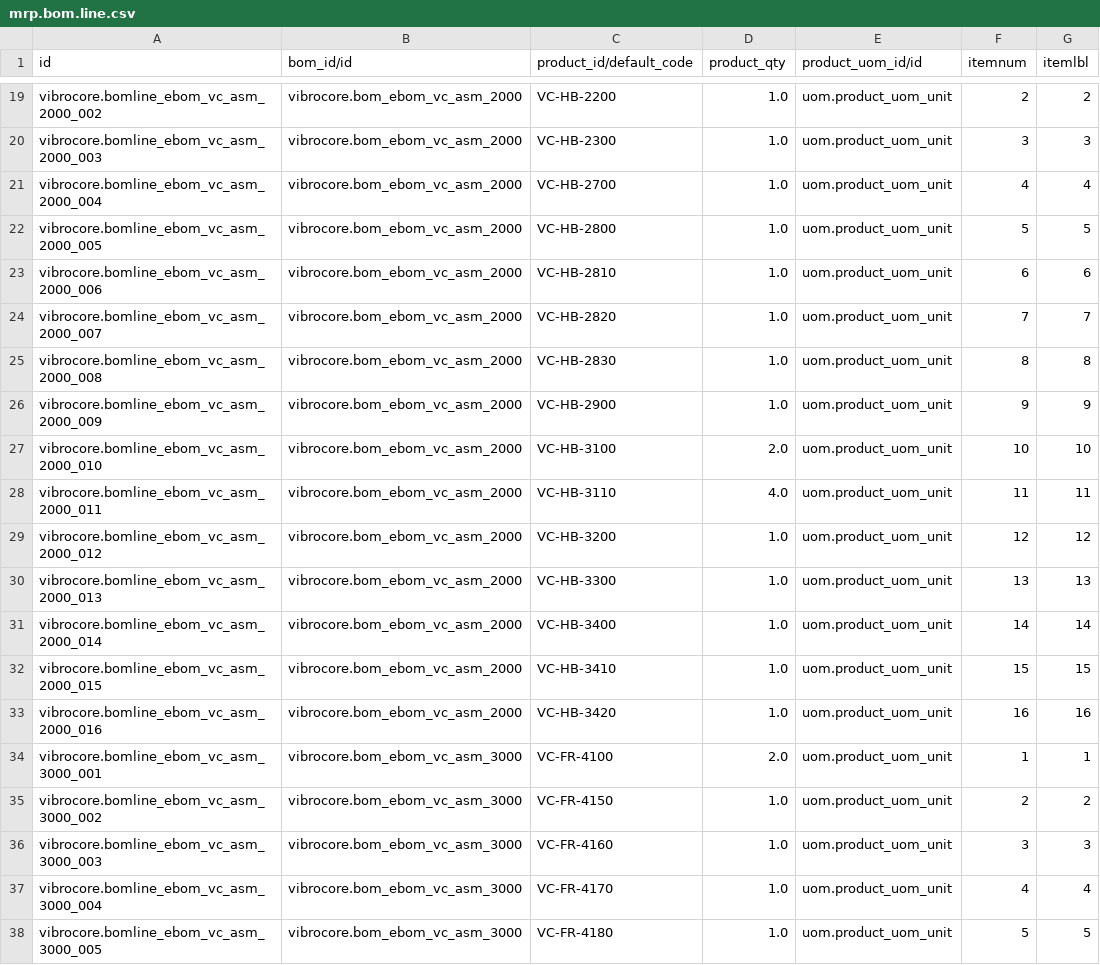
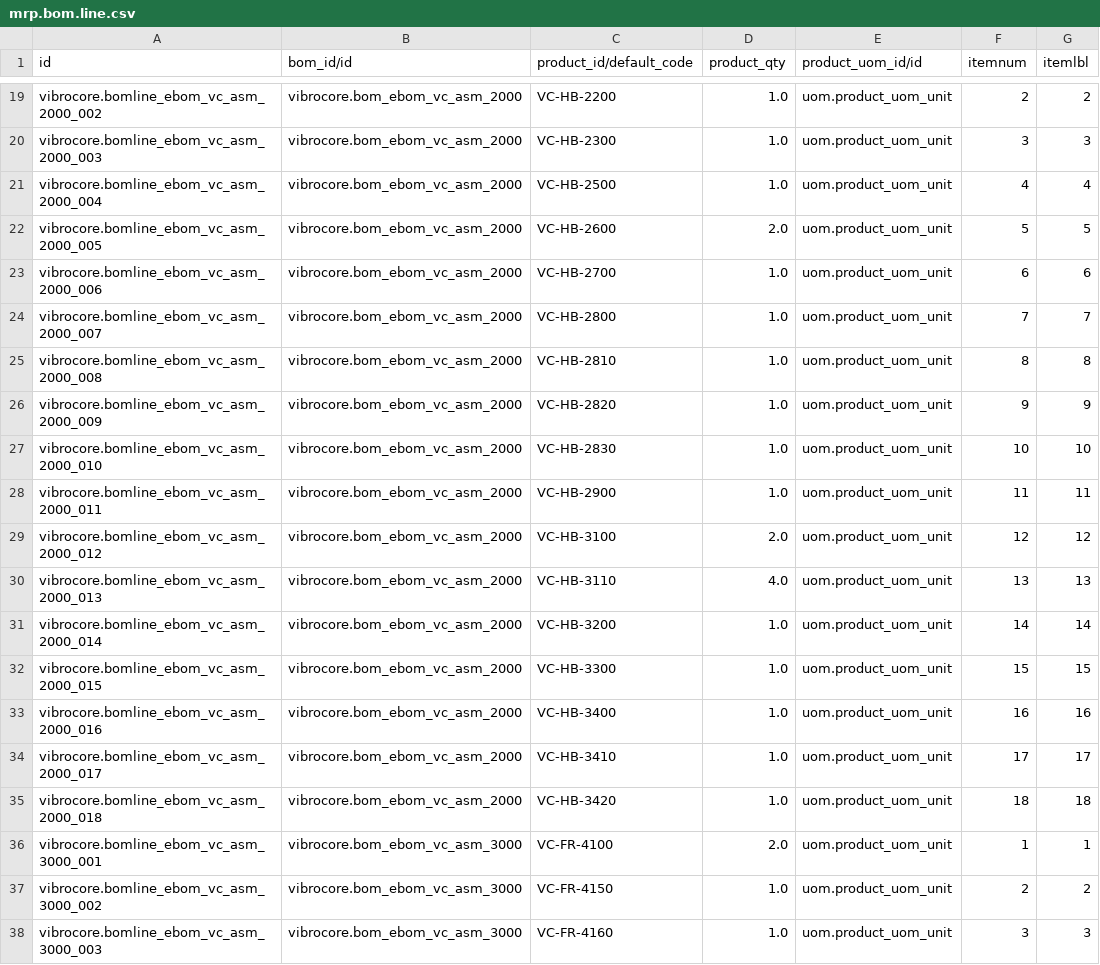
Before and after one commit to GROUNDUP-GmbH/vibrocore, a CSV file: cad/odoo/plm/mrp.bom.line.csv, drawn as a sheet; only a part is shown, gaps mark what is left out; the shorter side is filled out with more unchanged rows.

```diff
--- a/cad/odoo/plm/mrp.bom.line.csv
+++ b/cad/odoo/plm/mrp.bom.line.csv
@@ -20,15 +20,17 @@ vibrocore.bomline_ebom_vc_asm_2000_002,vibrocore.bom_ebom_vc_asm_2000,VC-HB-2200
 vibrocore.bomline_ebom_vc_asm_2000_003,vibrocore.bom_ebom_vc_asm_2000,VC-HB-2300,1.0,uom.product_uom_unit,3,3
-vibrocore.bomline_ebom_vc_asm_2000_004,vibrocore.bom_ebom_vc_asm_2000,VC-HB-2700,1.0,uom.product_uom_unit,4,4
-vibrocore.bomline_ebom_vc_asm_2000_005,vibrocore.bom_ebom_vc_asm_2000,VC-HB-2800,1.0,uom.product_uom_unit,5,5
-vibrocore.bomline_ebom_vc_asm_2000_006,vibrocore.bom_ebom_vc_asm_2000,VC-HB-2810,1.0,uom.product_uom_unit,6,6
-vibrocore.bomline_ebom_vc_asm_2000_007,vibrocore.bom_ebom_vc_asm_2000,VC-HB-2820,1.0,uom.product_uom_unit,7,7
-vibrocore.bomline_ebom_vc_asm_2000_008,vibrocore.bom_ebom_vc_asm_2000,VC-HB-2830,1.0,uom.product_uom_unit,8,8
-vibrocore.bomline_ebom_vc_asm_2000_009,vibrocore.bom_ebom_vc_asm_2000,VC-HB-2900,1.0,uom.product_uom_unit,9,9
-vibrocore.bomline_ebom_vc_asm_2000_010,vibrocore.bom_ebom_vc_asm_2000,VC-HB-3100,2.0,uom.product_uom_unit,10,10
-vibrocore.bomline_ebom_vc_asm_2000_011,vibrocore.bom_ebom_vc_asm_2000,VC-HB-3110,4.0,uom.product_uom_unit,11,11
-vibrocore.bomline_ebom_vc_asm_2000_012,vibrocore.bom_ebom_vc_asm_2000,VC-HB-3200,1.0,uom.product_uom_unit,12,12
-vibrocore.bomline_ebom_vc_asm_2000_013,vibrocore.bom_ebom_vc_asm_2000,VC-HB-3300,1.0,uom.product_uom_unit,13,13
-vibrocore.bomline_ebom_vc_asm_2000_014,vibrocore.bom_ebom_vc_asm_2000,VC-HB-3400,1.0,uom.product_uom_unit,14,14
-vibrocore.bomline_ebom_vc_asm_2000_015,vibrocore.bom_ebom_vc_asm_2000,VC-HB-3410,1.0,uom.product_uom_unit,15,15
-vibrocore.bomline_ebom_vc_asm_2000_016,vibrocore.bom_ebom_vc_asm_2000,VC-HB-3420,1.0,uom.product_uom_unit,16,16
+vibrocore.bomline_ebom_vc_asm_2000_004,vibrocore.bom_ebom_vc_asm_2000,VC-HB-2500,1.0,uom.product_uom_unit,4,4
+vibrocore.bomline_ebom_vc_asm_2000_005,vibrocore.bom_ebom_vc_asm_2000,VC-HB-2600,2.0,uom.product_uom_unit,5,5
+vibrocore.bomline_ebom_vc_asm_2000_006,vibrocore.bom_ebom_vc_asm_2000,VC-HB-2700,1.0,uom.product_uom_unit,6,6
+vibrocore.bomline_ebom_vc_asm_2000_007,vibrocore.bom_ebom_vc_asm_2000,VC-HB-2800,1.0,uom.product_uom_unit,7,7
+vibrocore.bomline_ebom_vc_asm_2000_008,vibrocore.bom_ebom_vc_asm_2000,VC-HB-2810,1.0,uom.product_uom_unit,8,8
+vibrocore.bomline_ebom_vc_asm_2000_009,vibrocore.bom_ebom_vc_asm_2000,VC-HB-2820,1.0,uom.product_uom_unit,9,9
+vibrocore.bomline_ebom_vc_asm_2000_010,vibrocore.bom_ebom_vc_asm_2000,VC-HB-2830,1.0,uom.product_uom_unit,10,10
+vibrocore.bomline_ebom_vc_asm_2000_011,vibrocore.bom_ebom_vc_asm_2000,VC-HB-2900,1.0,uom.product_uom_unit,11,11
+vibrocore.bomline_ebom_vc_asm_2000_012,vibrocore.bom_ebom_vc_asm_2000,VC-HB-3100,2.0,uom.product_uom_unit,12,12
+vibrocore.bomline_ebom_vc_asm_2000_013,vibrocore.bom_ebom_vc_asm_2000,VC-HB-3110,4.0,uom.product_uom_unit,13,13
+vibrocore.bomline_ebom_vc_asm_2000_014,vibrocore.bom_ebom_vc_asm_2000,VC-HB-3200,1.0,uom.product_uom_unit,14,14
+vibrocore.bomline_ebom_vc_asm_2000_015,vibrocore.bom_ebom_vc_asm_2000,VC-HB-3300,1.0,uom.product_uom_unit,15,15
+vibrocore.bomline_ebom_vc_asm_2000_016,vibrocore.bom_ebom_vc_asm_2000,VC-HB-3400,1.0,uom.product_uom_unit,16,16
+vibrocore.bomline_ebom_vc_asm_2000_017,vibrocore.bom_ebom_vc_asm_2000,VC-HB-3410,1.0,uom.product_uom_unit,17,17
+vibrocore.bomline_ebom_vc_asm_2000_018,vibrocore.bom_ebom_vc_asm_2000,VC-HB-3420,1.0,uom.product_uom_unit,18,18
 vibrocore.bomline_ebom_vc_asm_3000_001,vibrocore.bom_ebom_vc_asm_3000,VC-FR-4100,2.0,uom.product_uom_unit,1,1
```
Also changed, not shown: cad/odoo/mrp/mrp.bom.line.csv, cad/odoo/mrp/product.product.csv, 25 other files.
